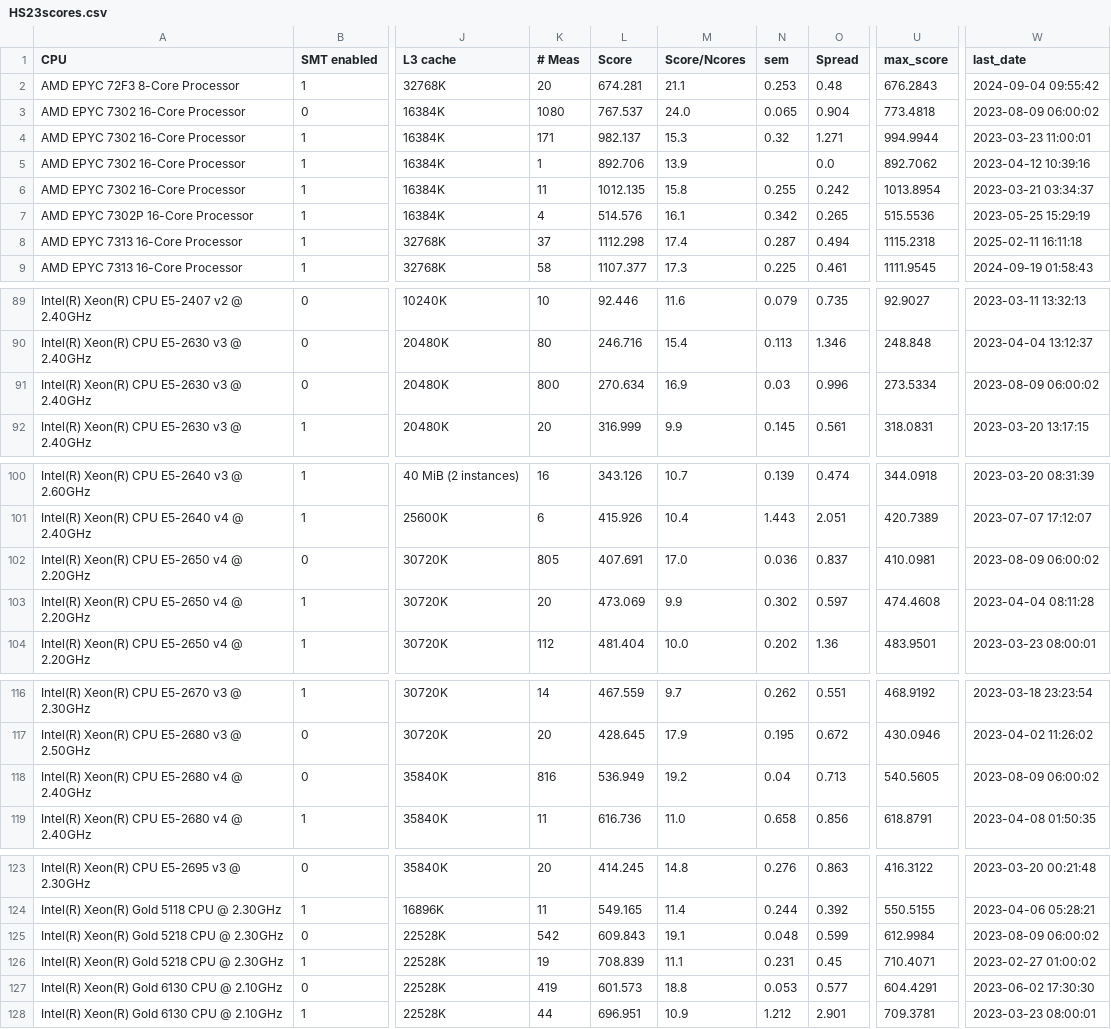
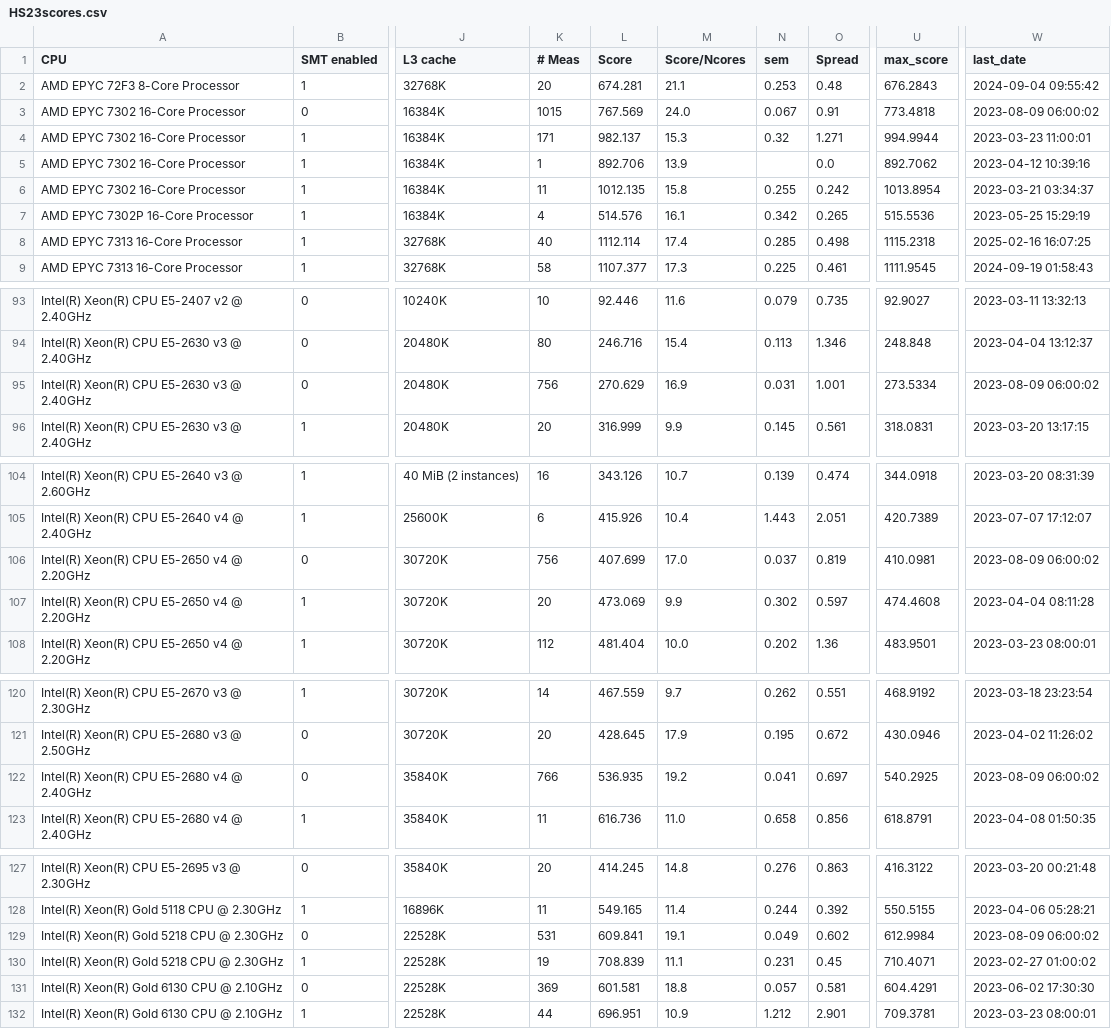
Before and after one commit to HEPiX-Forum/hepix-forum.github.io, a CSV file: _data/HS23scores.csv, drawn as a sheet; only a part is shown, gaps mark what is left out; addresses are those after the commit; the diff covers the shown part only; the diff names each change by its address in the sheet, - before the commit and + after, or states it on an @@ line.

```diff
--- a/_data/HS23scores.csv
+++ b/_data/HS23scores.csv
-K3 (# Meas): 1080
+K3 (# Meas): 1015
-L3 (Score): 767.537
+L3 (Score): 767.569
-N3 (sem): 0.065
+N3 (sem): 0.067
-O3 (Spread): 0.904
+O3 (Spread): 0.91
-K8 (# Meas): 37
+K8 (# Meas): 40
-L8 (Score): 1112.298
+L8 (Score): 1112.114
-N8 (sem): 0.287
+N8 (sem): 0.285
-O8 (Spread): 0.494
+O8 (Spread): 0.498
-W8 (last_date): 2025-02-11 16:11:18
+W8 (last_date): 2025-02-16 16:07:25
-K95 (# Meas): 800
+K95 (# Meas): 756
-L95 (Score): 270.634
+L95 (Score): 270.629
-N95 (sem): 0.03
+N95 (sem): 0.031
-O95 (Spread): 0.996
+O95 (Spread): 1.001
-K106 (# Meas): 805
+K106 (# Meas): 756
-L106 (Score): 407.691
+L106 (Score): 407.699
-N106 (sem): 0.036
+N106 (sem): 0.037
-O106 (Spread): 0.837
+O106 (Spread): 0.819
-K122 (# Meas): 816
+K122 (# Meas): 766
-L122 (Score): 536.949
+L122 (Score): 536.935
-N122 (sem): 0.04
+N122 (sem): 0.041
-O122 (Spread): 0.713
+O122 (Spread): 0.697
-U122 (max_score): 540.5605
+U122 (max_score): 540.2925
-K129 (# Meas): 542
+K129 (# Meas): 531
-L129 (Score): 609.843
+L129 (Score): 609.841
-N129 (sem): 0.048
+N129 (sem): 0.049
-O129 (Spread): 0.599
+O129 (Spread): 0.602
-K131 (# Meas): 419
+K131 (# Meas): 369
-L131 (Score): 601.573
+L131 (Score): 601.581
-N131 (sem): 0.053
+N131 (sem): 0.057
-O131 (Spread): 0.577
+O131 (Spread): 0.581
```
Also changed, not shown: 6 added rows and 15 edited cells elsewhere in this file.
